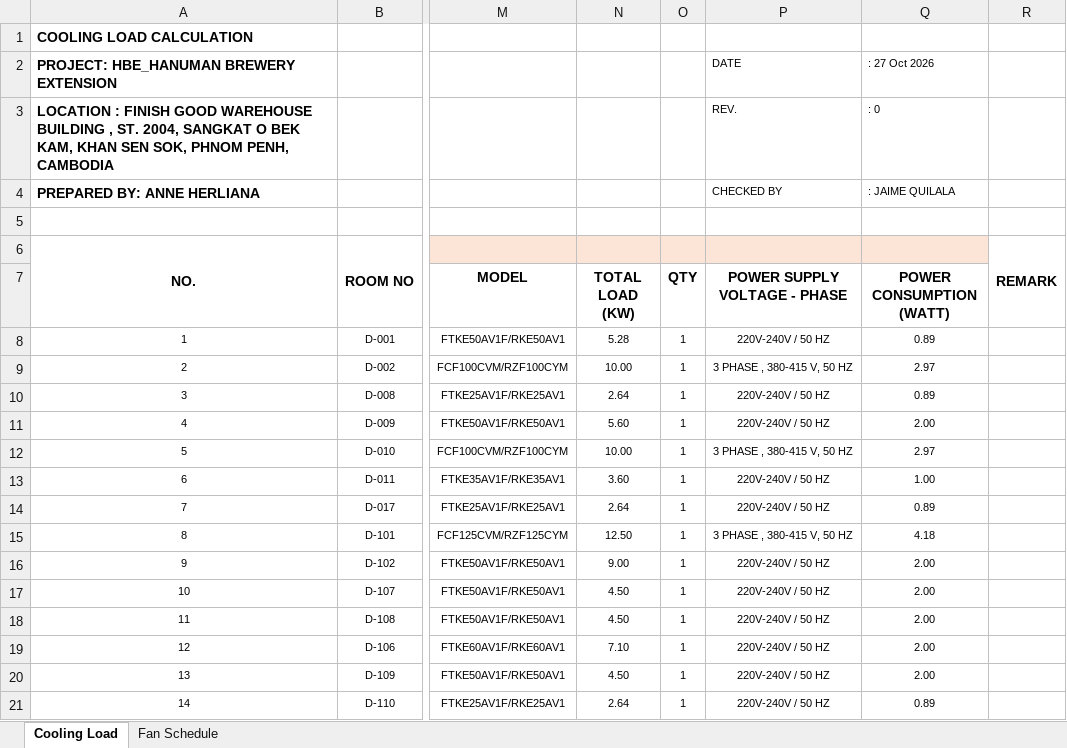
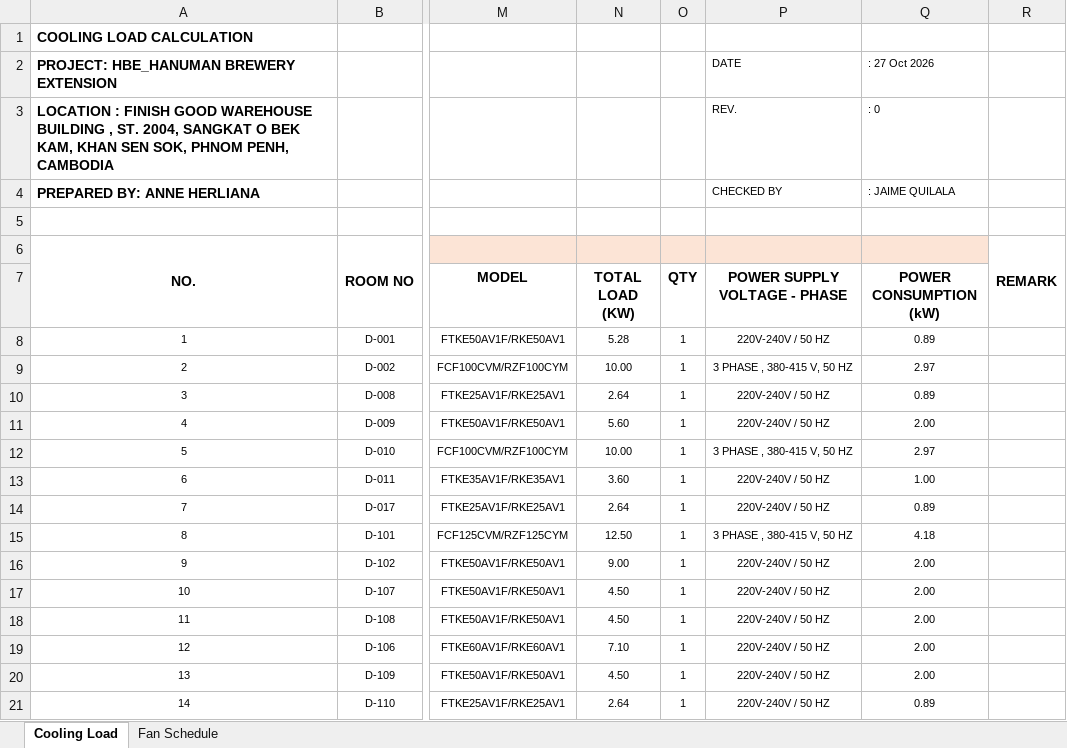
Before and after one commit to baguscandrautamamr/PANELSCHEDULE, an Excel workbook: exports/HBE_Cooling_Load_and_Fan_Schedule.xlsx, sheet Cooling Load, drawn as a sheet; only a part is shown, gaps mark what is left out; values as stored, in another font and other column widths than the file's, no borders; the diff names each change by its address in the sheet, - before the commit and + after, or states it on an @@ line.

```diff
--- a/exports/HBE_Cooling_Load_and_Fan_Schedule.xlsx (sheet Cooling Load)
+++ b/exports/HBE_Cooling_Load_and_Fan_Schedule.xlsx (sheet Cooling Load)
-Q7: POWER CONSUMPTION (WATT)
+Q7: POWER CONSUMPTION (kW)
```
Also changed, not shown: sheet Fan Schedule, 5 other files.
